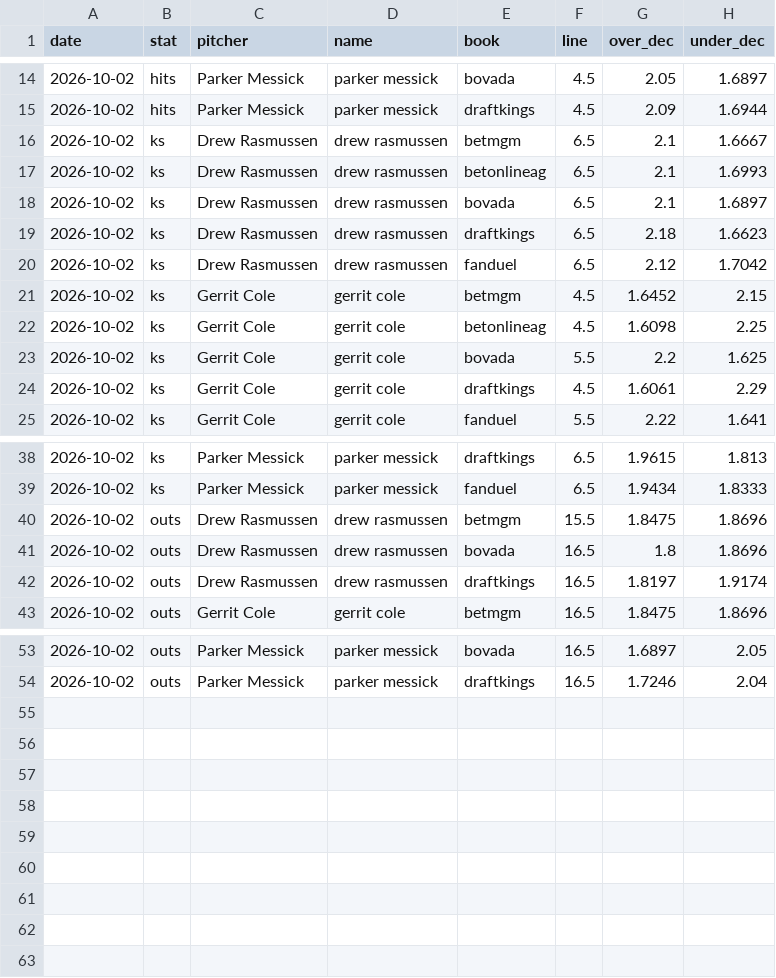
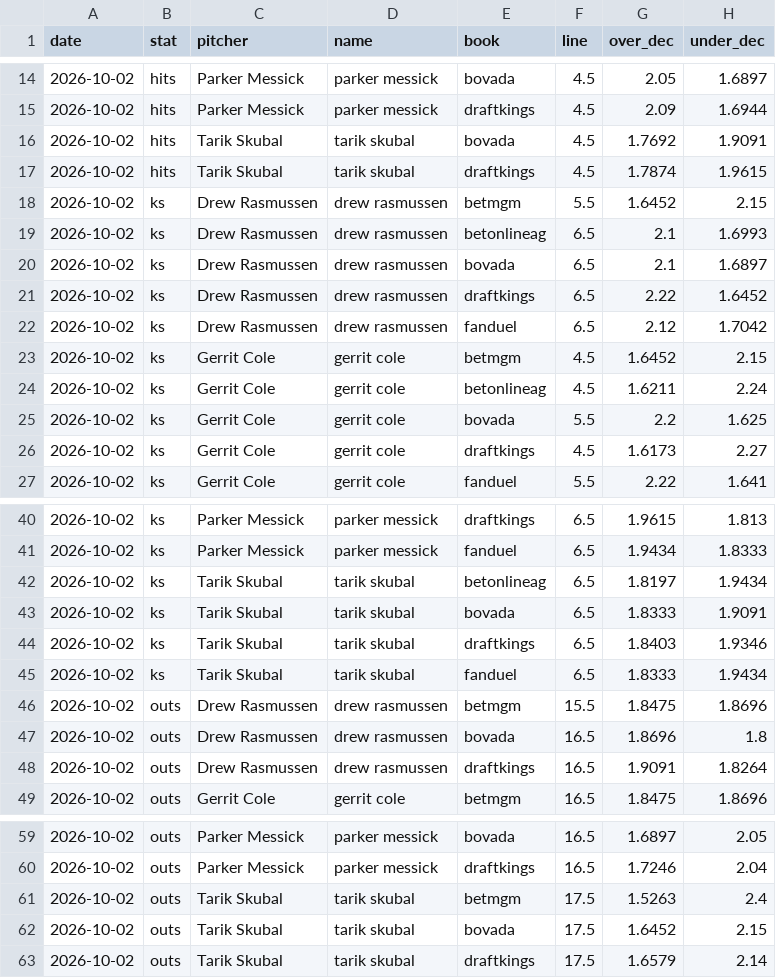
Before and after one commit to factoreric123-sketch/mlbodds, a CSV file: mlb/pp_logs/books/books_detail_2026-10-02.csv, drawn as a sheet; only a part is shown, gaps mark what is left out; the diff covers the shown part only.

```diff
--- a/mlb/pp_logs/books/books_detail_2026-10-02.csv
+++ b/mlb/pp_logs/books/books_detail_2026-10-02.csv
@@ -15,11 +15,13 @@ date,stat,pitcher,name,book,line,over_dec,under_dec
 2026-10-02,hits,Parker Messick,parker messick,draftkings,4.5,2.09,1.6944
-2026-10-02,ks,Drew Rasmussen,drew rasmussen,betmgm,6.5,2.1,1.6667
+2026-10-02,hits,Tarik Skubal,tarik skubal,bovada,4.5,1.7692,1.9091
+2026-10-02,hits,Tarik Skubal,tarik skubal,draftkings,4.5,1.7874,1.9615
+2026-10-02,ks,Drew Rasmussen,drew rasmussen,betmgm,5.5,1.6452,2.15
 2026-10-02,ks,Drew Rasmussen,drew rasmussen,betonlineag,6.5,2.1,1.6993
 2026-10-02,ks,Drew Rasmussen,drew rasmussen,bovada,6.5,2.1,1.6897
-2026-10-02,ks,Drew Rasmussen,drew rasmussen,draftkings,6.5,2.18,1.6623
+2026-10-02,ks,Drew Rasmussen,drew rasmussen,draftkings,6.5,2.22,1.6452
 2026-10-02,ks,Drew Rasmussen,drew rasmussen,fanduel,6.5,2.12,1.7042
 2026-10-02,ks,Gerrit Cole,gerrit cole,betmgm,4.5,1.6452,2.15
-2026-10-02,ks,Gerrit Cole,gerrit cole,betonlineag,4.5,1.6098,2.25
+2026-10-02,ks,Gerrit Cole,gerrit cole,betonlineag,4.5,1.6211,2.24
 2026-10-02,ks,Gerrit Cole,gerrit cole,bovada,5.5,2.2,1.625
-2026-10-02,ks,Gerrit Cole,gerrit cole,draftkings,4.5,1.6061,2.29
+2026-10-02,ks,Gerrit Cole,gerrit cole,draftkings,4.5,1.6173,2.27
 2026-10-02,ks,Gerrit Cole,gerrit cole,fanduel,5.5,2.22,1.641
@@ -39,5 +41,9 @@ date,stat,pitcher,name,book,line,over_dec,under_dec
 2026-10-02,ks,Parker Messick,parker messick,fanduel,6.5,1.9434,1.8333
+2026-10-02,ks,Tarik Skubal,tarik skubal,betonlineag,6.5,1.8197,1.9434
+2026-10-02,ks,Tarik Skubal,tarik skubal,bovada,6.5,1.8333,1.9091
+2026-10-02,ks,Tarik Skubal,tarik skubal,draftkings,6.5,1.8403,1.9346
+2026-10-02,ks,Tarik Skubal,tarik skubal,fanduel,6.5,1.8333,1.9434
 2026-10-02,outs,Drew Rasmussen,drew rasmussen,betmgm,15.5,1.8475,1.8696
-2026-10-02,outs,Drew Rasmussen,drew rasmussen,bovada,16.5,1.8,1.8696
-2026-10-02,outs,Drew Rasmussen,drew rasmussen,draftkings,16.5,1.8197,1.9174
+2026-10-02,outs,Drew Rasmussen,drew rasmussen,bovada,16.5,1.8696,1.8
+2026-10-02,outs,Drew Rasmussen,drew rasmussen,draftkings,16.5,1.9091,1.8264
 2026-10-02,outs,Gerrit Cole,gerrit cole,betmgm,16.5,1.8475,1.8696
@@ -54 +60,4 @@ date,stat,pitcher,name,book,line,over_dec,under_dec
 2026-10-02,outs,Parker Messick,parker messick,draftkings,16.5,1.7246,2.04
+2026-10-02,outs,Tarik Skubal,tarik skubal,betmgm,17.5,1.5263,2.4
+2026-10-02,outs,Tarik Skubal,tarik skubal,bovada,17.5,1.6452,2.15
+2026-10-02,outs,Tarik Skubal,tarik skubal,draftkings,17.5,1.6579,2.14
```
Also changed, not shown: 12 edited cells elsewhere in this file, mlb/pp_logs/books/books_2026-10-02.csv.
